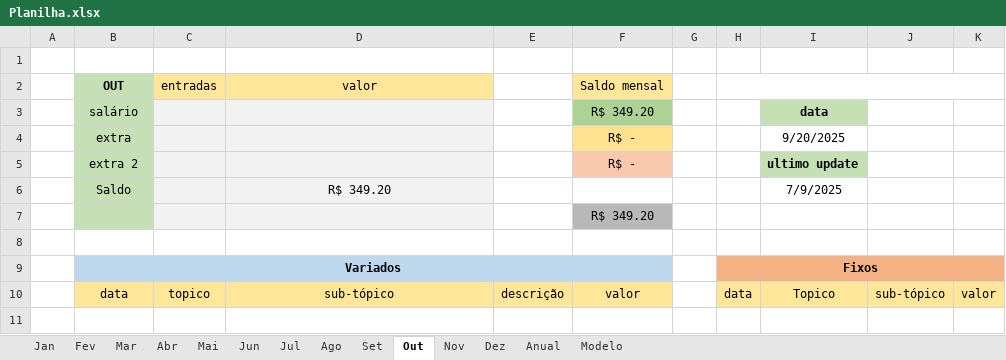
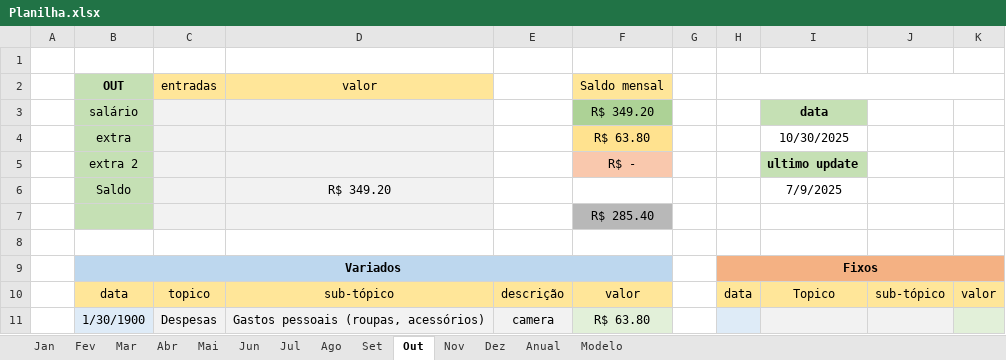
Before and after one commit to MiguelOliveira07/JavaScript, an Excel workbook: Planilha.xlsx, sheet Out, drawn as a sheet; values as stored, in another font and other column widths than the file's, no borders; the diff names each change by its address in the sheet, - before the commit and + after, or states it on an @@ line.

```diff
--- a/Planilha.xlsx (sheet Out)
+++ b/Planilha.xlsx (sheet Out)
-F4 (Saldo mensal): R$ -
+F4 (Saldo mensal): R$ 63.80
-I4: 9/20/2025
+I4: 10/30/2025
-F7 (Saldo mensal): R$ 349.20
+F7 (Saldo mensal): R$ 285.40
+row 11:  | 1/30/1900 | Despesas | Gastos pessoais (roupas, acessórios) | camera | R$ 63.80
```
Also changed, not shown: sheet Anual, sheet Dez, sheet Nov, sheet Fev, sheet Mar, sheet Mai, 7 more sheets.
